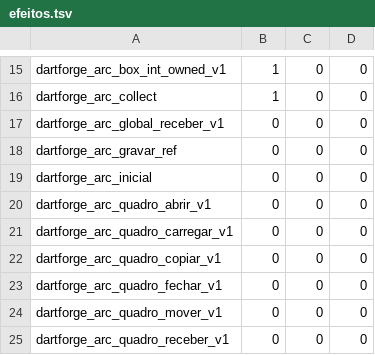
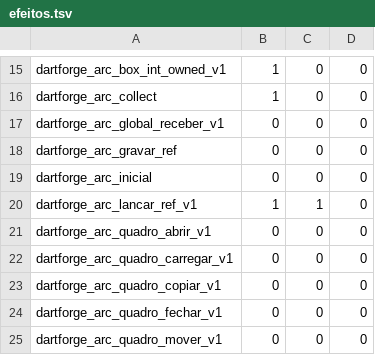
Before and after one commit to insinfo/dartforge, a TSV file: crates/runtime/efeitos.tsv, drawn as a sheet; only a part is shown, gaps mark what is left out; the shorter side is filled out with more unchanged rows.

```diff
--- a/crates/runtime/efeitos.tsv
+++ b/crates/runtime/efeitos.tsv
@@ -19,2 +19,3 @@ dartforge_arc_gravar_ref	0	0	0
 dartforge_arc_inicial	0	0	0
+dartforge_arc_lancar_ref_v1	1	1	0
 dartforge_arc_quadro_abrir_v1	0	0	0
```
Also changed, not shown: crates/runtime/ownership.tsv, 21 other files.
